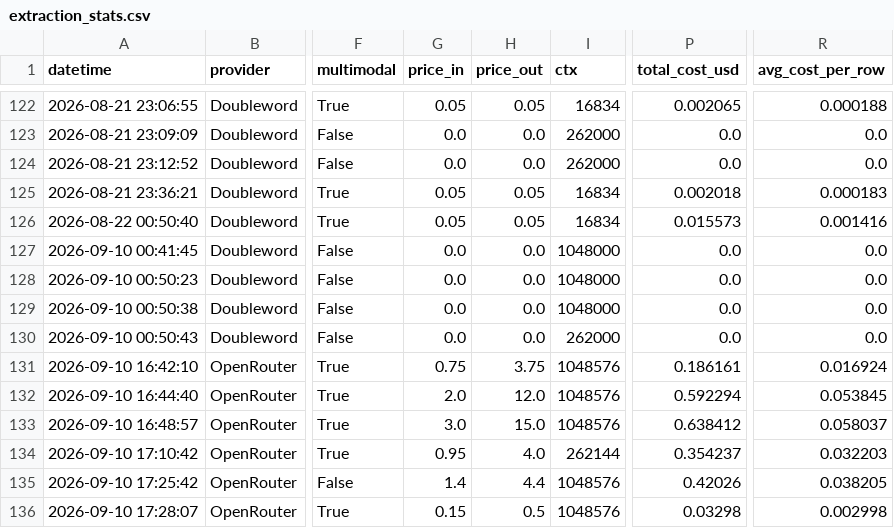
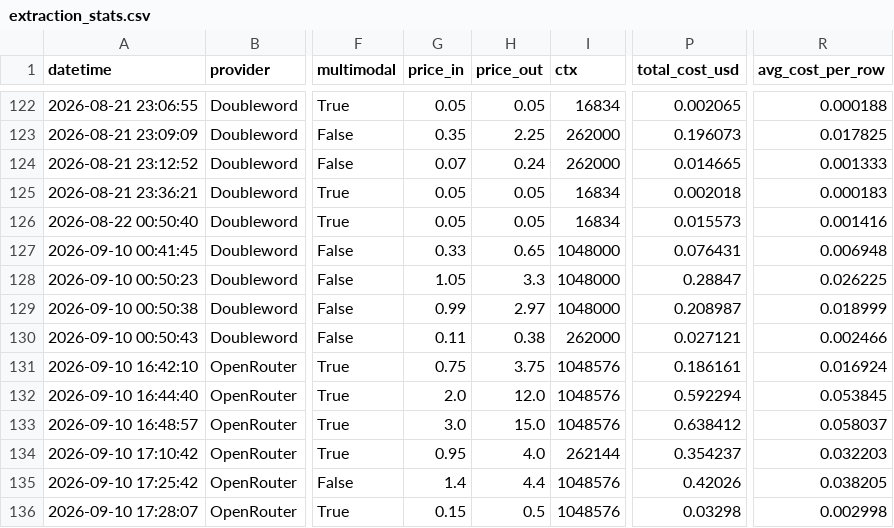
Before and after one commit to neomatrix369/playgroup_202602_docextract, a CSV file: data/extraction_stats.csv, drawn as a sheet; only a part is shown, gaps mark what is left out; the diff covers the shown part only; the diff names each change by its address in the sheet, - before the commit and + after, or states it on an @@ line.

Commit message:
chore: fill DW/OR prices and backfill extraction costs
Use Async catalog rates for former DW $0 stubs and refresh drifted
OpenRouter prices so playground/leaderboard costs reflect token usage.

```diff
--- a/data/extraction_stats.csv
+++ b/data/extraction_stats.csv
-G123 (price_in): 0.0
+G123 (price_in): 0.35
-H123 (price_out): 0.0
+H123 (price_out): 2.25
-P123 (total_cost_usd): 0.0
+P123 (total_cost_usd): 0.196073
-R123 (avg_cost_per_row): 0.0
+R123 (avg_cost_per_row): 0.017825
-G124 (price_in): 0.0
+G124 (price_in): 0.07
-H124 (price_out): 0.0
+H124 (price_out): 0.24
-P124 (total_cost_usd): 0.0
+P124 (total_cost_usd): 0.014665
-R124 (avg_cost_per_row): 0.0
+R124 (avg_cost_per_row): 0.001333
-G127 (price_in): 0.0
+G127 (price_in): 0.33
-H127 (price_out): 0.0
+H127 (price_out): 0.65
-P127 (total_cost_usd): 0.0
+P127 (total_cost_usd): 0.076431
-R127 (avg_cost_per_row): 0.0
+R127 (avg_cost_per_row): 0.006948
-G128 (price_in): 0.0
+G128 (price_in): 1.05
-H128 (price_out): 0.0
+H128 (price_out): 3.3
-P128 (total_cost_usd): 0.0
+P128 (total_cost_usd): 0.28847
-R128 (avg_cost_per_row): 0.0
+R128 (avg_cost_per_row): 0.026225
-G129 (price_in): 0.0
+G129 (price_in): 0.99
-H129 (price_out): 0.0
+H129 (price_out): 2.97
-P129 (total_cost_usd): 0.0
+P129 (total_cost_usd): 0.208987
-R129 (avg_cost_per_row): 0.0
+R129 (avg_cost_per_row): 0.018999
-G130 (price_in): 0.0
+G130 (price_in): 0.11
-H130 (price_out): 0.0
+H130 (price_out): 0.38
-P130 (total_cost_usd): 0.0
+P130 (total_cost_usd): 0.027121
-R130 (avg_cost_per_row): 0.0
+R130 (avg_cost_per_row): 0.002466
```
Also changed, not shown: 85 edited cells elsewhere in this file, 3 other files.
